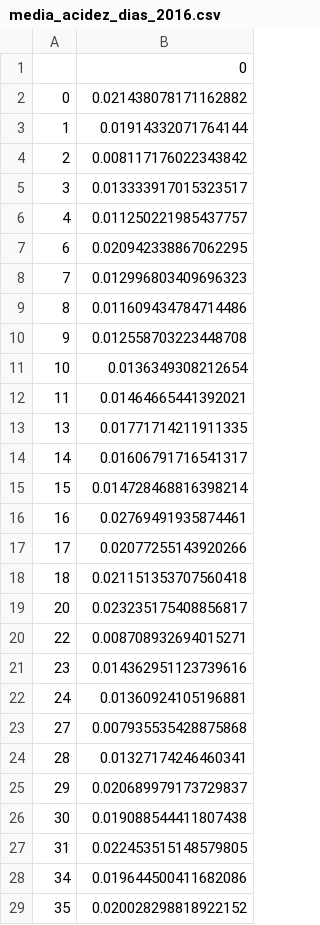
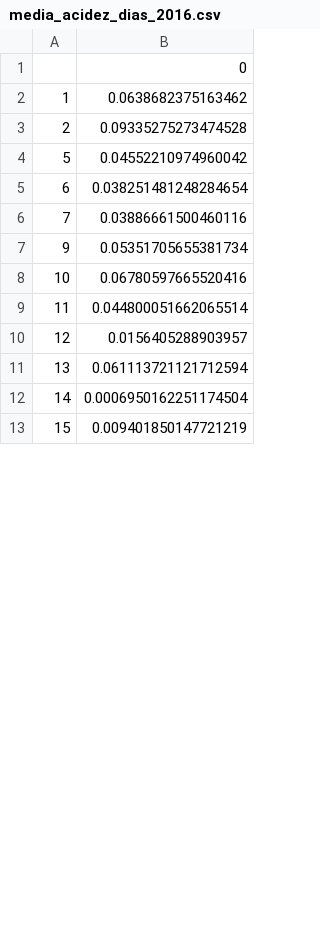
Before and after one commit to josprimen/TFG, a CSV file: media_acidez_dias_2016.csv, drawn as a sheet; only a part is shown; the diff covers the shown part only.

```diff
--- a/media_acidez_dias_2016.csv
+++ b/media_acidez_dias_2016.csv
@@ -1,29 +1,13 @@
 ,0
-0,0.021438078171162882
-1,0.01914332071764144
-2,0.008117176022343842
-3,0.013333917015323517
-4,0.011250221985437757
-6,0.020942338867062295
-7,0.012996803409696323
-8,0.011609434784714486
-9,0.012558703223448708
-10,0.0136349308212654
-11,0.01464665441392021
-13,0.01771714211911335
-14,0.01606791716541317
-15,0.014728468816398214
-16,0.02769491935874461
-17,0.02077255143920266
-18,0.021151353707560418
-20,0.023235175408856817
-22,0.008708932694015271
-23,0.014362951123739616
-24,0.01360924105196881
-27,0.007935535428875868
-28,0.01327174246460341
-29,0.020689979173729837
-30,0.019088544411807438
-31,0.022453515148579805
-34,0.019644500411682086
-35,0.020028298818922152
+1,0.0638682375163462
+2,0.09335275273474528
+5,0.04552210974960042
+6,0.038251481248284654
+7,0.03886661500460116
+9,0.05351705655381734
+10,0.06780597665520416
+11,0.044800051662065514
+12,0.0156405288903957
+13,0.061113721121712594
+14,0.0006950162251174504
+15,0.009401850147721219
```
Also changed, not shown: 27 added rows, 20 removed rows and 25 edited cells elsewhere in this file, media_acidez_dias_2018.csv, 3 other files.
